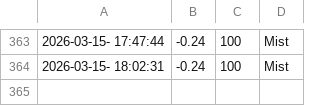
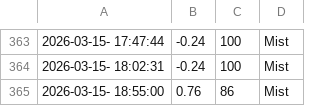
Before and after one commit to cheeserust/weather_5min, a CSV file: weather.csv, drawn as a sheet; only a part is shown, gaps mark what is left out.

```diff
--- a/weather.csv
+++ b/weather.csv
@@ -364 +364,2 @@
 2026-03-15- 18:02:31,-0.24,100,Mist
+2026-03-15- 18:55:00,0.76,86,Mist
```
